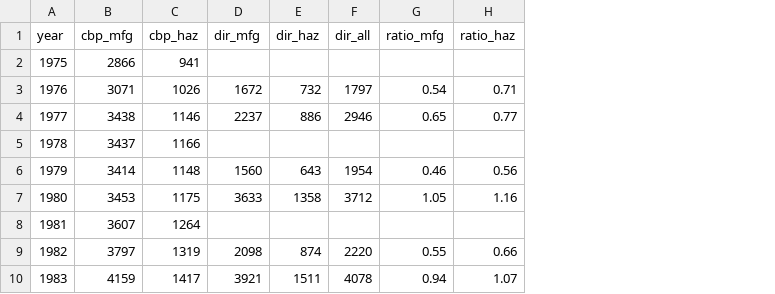
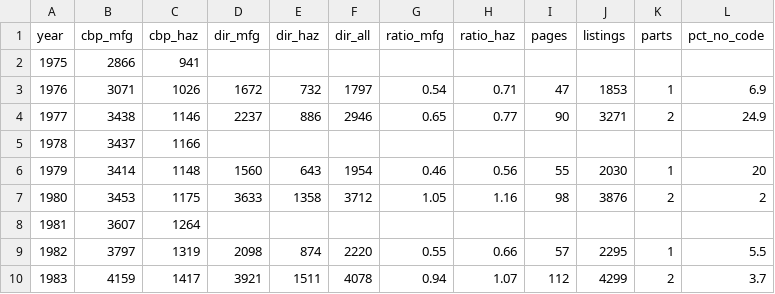
Before and after one commit to pdez90/Colorado_hiddenhazards, a CSV file: app/data/cbp_vs_directory_state.csv, drawn as a sheet; only a part is shown; the diff names each change by its address in the sheet, - before the commit and + after, or states it on an @@ line.

```diff
--- a/app/data/cbp_vs_directory_state.csv
+++ b/app/data/cbp_vs_directory_state.csv
+column I (pages), rows 3-10: 47 | 90 |  | 55 | 98 |  | 57 | 112
+column J (listings), rows 3-10: 1853 | 3271 |  | 2030 | 3876 |  | 2295 | 4299
+column K (parts), rows 3-10: 1 | 2 |  | 1 | 2 |  | 1 | 2
+column L (pct_no_code), rows 3-10: 6.9 | 24.9 |  | 20 | 2 |  | 5.5 | 3.7
```
Also changed, not shown: data/results/benchmarks/cbp_vs_directory_state.csv, 2 other files.
